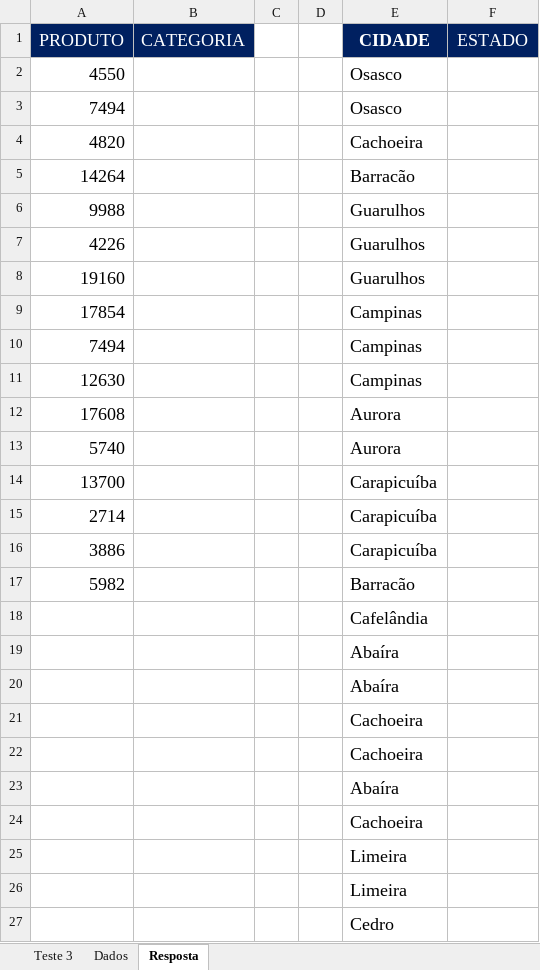
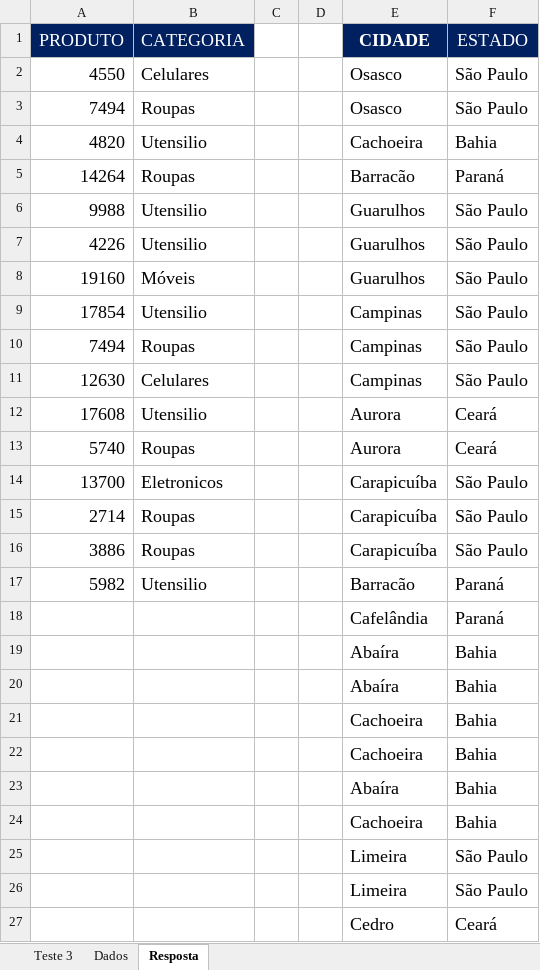
Before and after one commit to Rodr1goCN/EXCEL-POWER-BI, an Excel workbook: Excel/095_Testes_Entrevistas_3.xlsx, sheet Resposta, drawn as a sheet; values as stored, in another font and other column widths than the file's, no borders; the diff names each change by its address in the sheet, - before the commit and + after, or states it on an @@ line.

Commit message:
Curso de Excel

```diff
--- a/Excel/095_Testes_Entrevistas_3.xlsx (sheet Resposta)
+++ b/Excel/095_Testes_Entrevistas_3.xlsx (sheet Resposta)
-B2 (CATEGORIA): (empty)
+B2 (CATEGORIA): Celulares
-F2:F3 (ESTADO): (empty)
+F2:F3 (ESTADO): São Paulo
-B3 (CATEGORIA): (empty)
+B3 (CATEGORIA): Roupas
-B4 (CATEGORIA): (empty)
+B4 (CATEGORIA): Utensilio
-F4 (ESTADO): (empty)
+F4 (ESTADO): Bahia
-B5 (CATEGORIA): (empty)
+B5 (CATEGORIA): Roupas
-F5 (ESTADO): (empty)
+F5 (ESTADO): Paraná
-B6:B7 (CATEGORIA): (empty)
+B6:B7 (CATEGORIA): Utensilio
-F6:F11 (ESTADO): (empty)
+F6:F11 (ESTADO): São Paulo
-B8 (CATEGORIA): (empty)
+B8 (CATEGORIA): Móveis
-B9 (CATEGORIA): (empty)
+B9 (CATEGORIA): Utensilio
-B10 (CATEGORIA): (empty)
+B10 (CATEGORIA): Roupas
-B11 (CATEGORIA): (empty)
+B11 (CATEGORIA): Celulares
-B12 (CATEGORIA): (empty)
+B12 (CATEGORIA): Utensilio
-F12:F13 (ESTADO): (empty)
+F12:F13 (ESTADO): Ceará
-B13 (CATEGORIA): (empty)
+B13 (CATEGORIA): Roupas
-B14 (CATEGORIA): (empty)
+B14 (CATEGORIA): Eletronicos
-F14:F16 (ESTADO): (empty)
+F14:F16 (ESTADO): São Paulo
-B15:B16 (CATEGORIA): (empty)
+B15:B16 (CATEGORIA): Roupas
-B17 (CATEGORIA): (empty)
+B17 (CATEGORIA): Utensilio
-F17:F18 (ESTADO): (empty)
+F17:F18 (ESTADO): Paraná
-F19:F24 (ESTADO): (empty)
+F19:F24 (ESTADO): Bahia
-F25:F26 (ESTADO): (empty)
+F25:F26 (ESTADO): São Paulo
-F27 (ESTADO): (empty)
+F27 (ESTADO): Ceará
```
Also changed, not shown: sheet Dados, formulas that keep their value, hidden cells.
